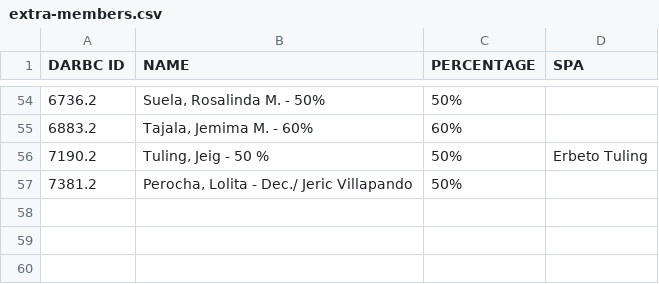
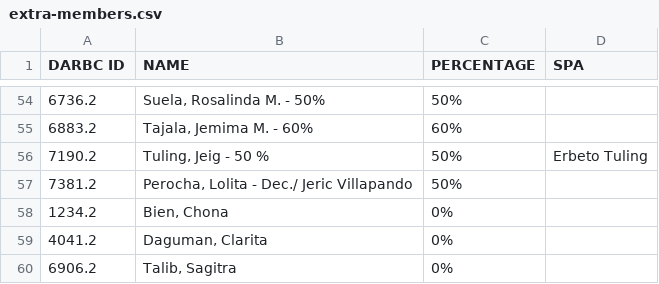
Before and after one commit to oxytoxin/darbc, a CSV file: storage/csv/extra-members.csv, drawn as a sheet; only a part is shown, gaps mark what is left out.

```diff
--- a/storage/csv/extra-members.csv
+++ b/storage/csv/extra-members.csv
@@ -57 +57,4 @@
 7381.2,"Perocha, Lolita   -   Dec./  Jeric Villapando",50%,
+1234.2,"Bien, Chona",0%,
+4041.2,"Daguman, Clarita",0%,
+6906.2,"Talib, Sagitra",0%,
```
Also changed, not shown: 12 other files.
